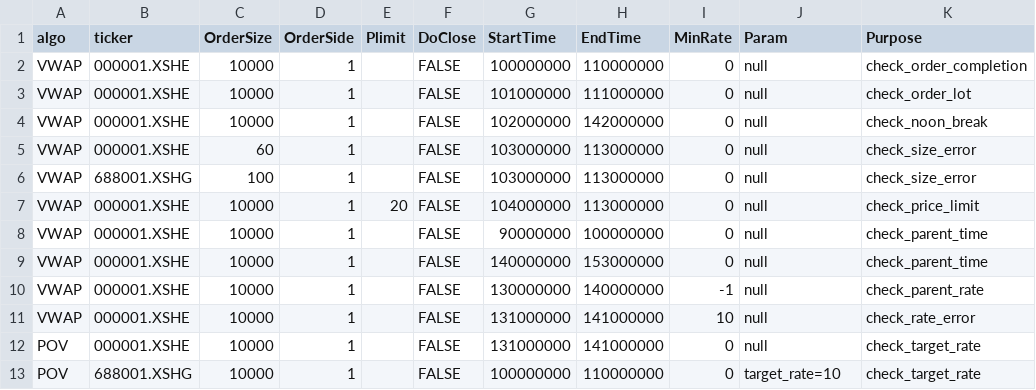
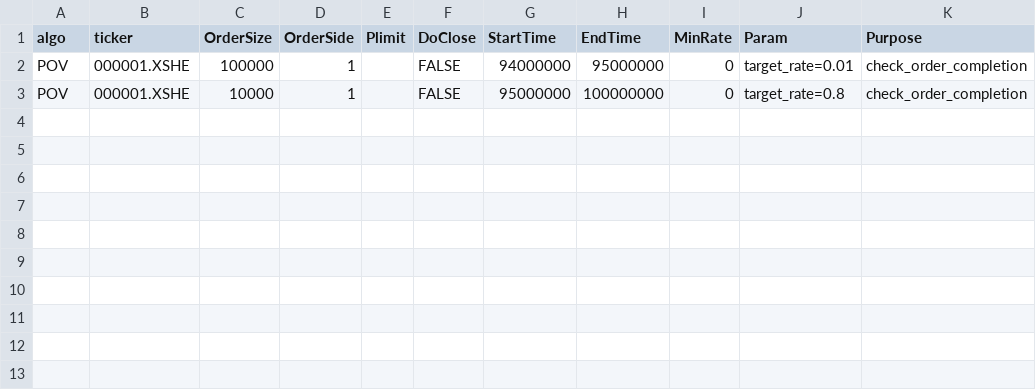
Before and after one commit to xsun28/sinoalgo_simTests, a CSV file: resources/orders.csv, drawn as a sheet.

```diff
--- a/resources/orders.csv
+++ b/resources/orders.csv
@@ -1,13 +1,3 @@
 algo,ticker,OrderSize,OrderSide,Plimit,DoClose,StartTime,EndTime,MinRate,Param,Purpose
-VWAP,000001.XSHE,10000,1,,FALSE,100000000,110000000,0,null,check_order_completion
-VWAP,000001.XSHE,10000,1,,FALSE,101000000,111000000,0,null,check_order_lot
-VWAP,000001.XSHE,10000,1,,FALSE,102000000,142000000,0,null,check_noon_break
-VWAP,000001.XSHE,60,1,,FALSE,103000000,113000000,0,null,check_size_error
-VWAP,688001.XSHG,100,1,,FALSE,103000000,113000000,0,null,check_size_error
-VWAP,000001.XSHE,10000,1,20,FALSE,104000000,113000000,0,null,check_price_limit
-VWAP,000001.XSHE,10000,1,,FALSE,90000000,100000000,0,null,check_parent_time
-VWAP,000001.XSHE,10000,1,,FALSE,140000000,153000000,0,null,check_parent_time
-VWAP,000001.XSHE,10000,1,,FALSE,130000000,140000000,-1,null,check_parent_rate
-VWAP,000001.XSHE,10000,1,,FALSE,131000000,141000000,10,null,check_rate_error
-POV,000001.XSHE,10000,1,,FALSE,131000000,141000000,0,null,check_target_rate
-POV,688001.XSHG,10000,1,,FALSE,100000000,110000000,0,target_rate=10,check_target_rate
+POV,000001.XSHE,100000,1,,FALSE,94000000,95000000,0,target_rate=0.01,check_order_completion
+POV,000001.XSHE,10000,1,,FALSE,95000000,100000000,0,target_rate=0.8,check_order_completion
```
Also changed, not shown: 6 other files.
